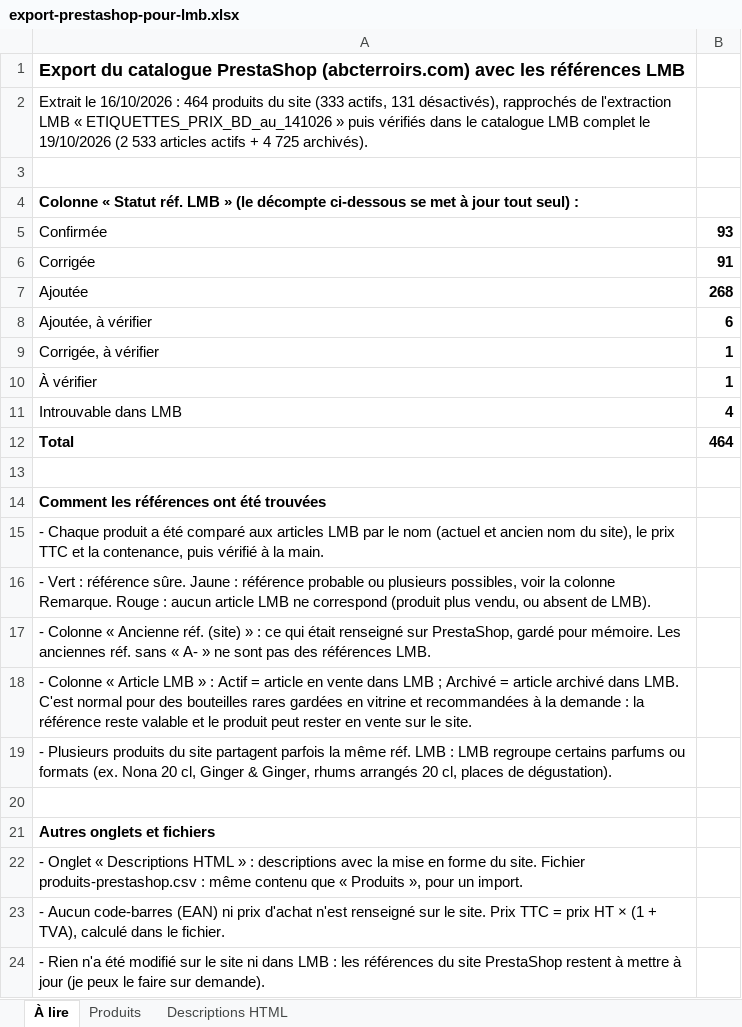
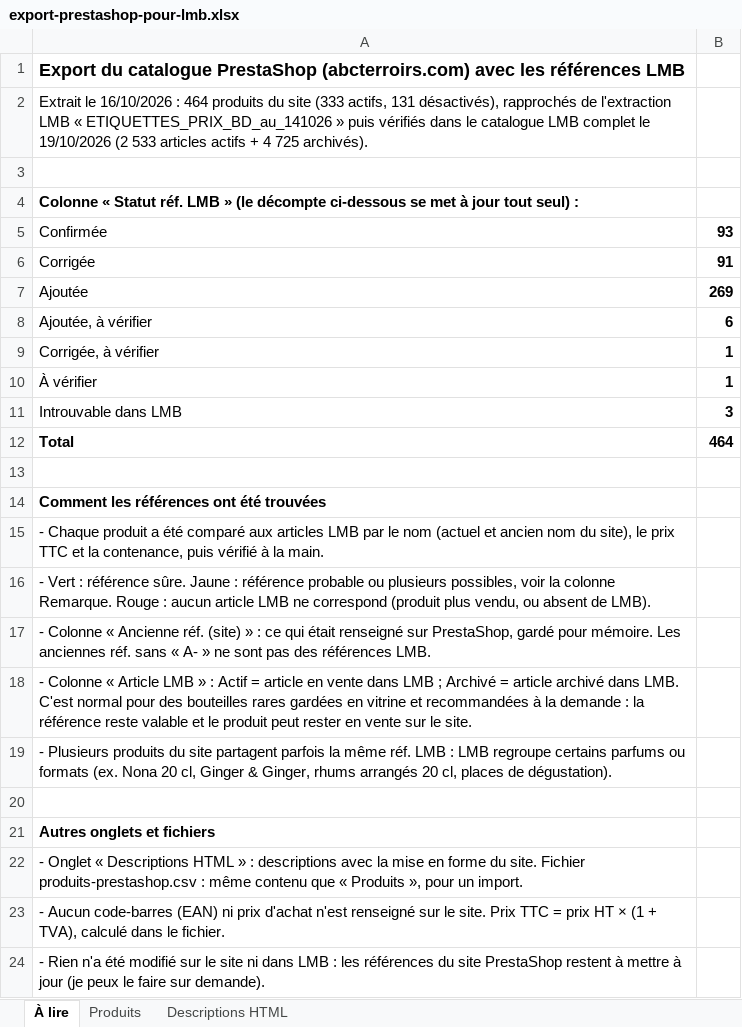
Before and after one commit to BentoDJ/Mondeslibres, an Excel workbook: abc-terroirs/export-lmb/export-prestashop-pour-lmb.xlsx, sheet À lire, drawn as a sheet; values as stored, in another font and other column widths than the file's, no borders; the diff names each change by its address in the sheet, - before the commit and + after, or states it on an @@ line.

```diff
--- a/abc-terroirs/export-lmb/export-prestashop-pour-lmb.xlsx (sheet À lire)
+++ b/abc-terroirs/export-lmb/export-prestashop-pour-lmb.xlsx (sheet À lire)
-B7: 268
+B7: 269
-B11: 4
+B11: 3
```
Also changed, not shown: sheet Produits, sheet Descriptions HTML, 3 other files.
